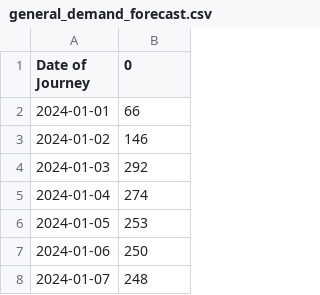
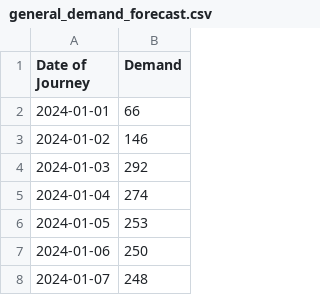
Before and after one commit to jasmin360/UK-Train-Rides, a CSV file: machine_learning/datasets/model_datasets/general_demand_forecast/general_demand_forecast.csv, drawn as a sheet; only a part is shown.

Commit message:
general demand forecast

```diff
--- a/machine_learning/datasets/model_datasets/general_demand_forecast/general_demand_forecast.csv
+++ b/machine_learning/datasets/model_datasets/general_demand_forecast/general_demand_forecast.csv
@@ -1,2 +1,2 @@
-Date of Journey,0
+Date of Journey,Demand
 2024-01-01,66
```
Also changed, not shown: 3 other files.
